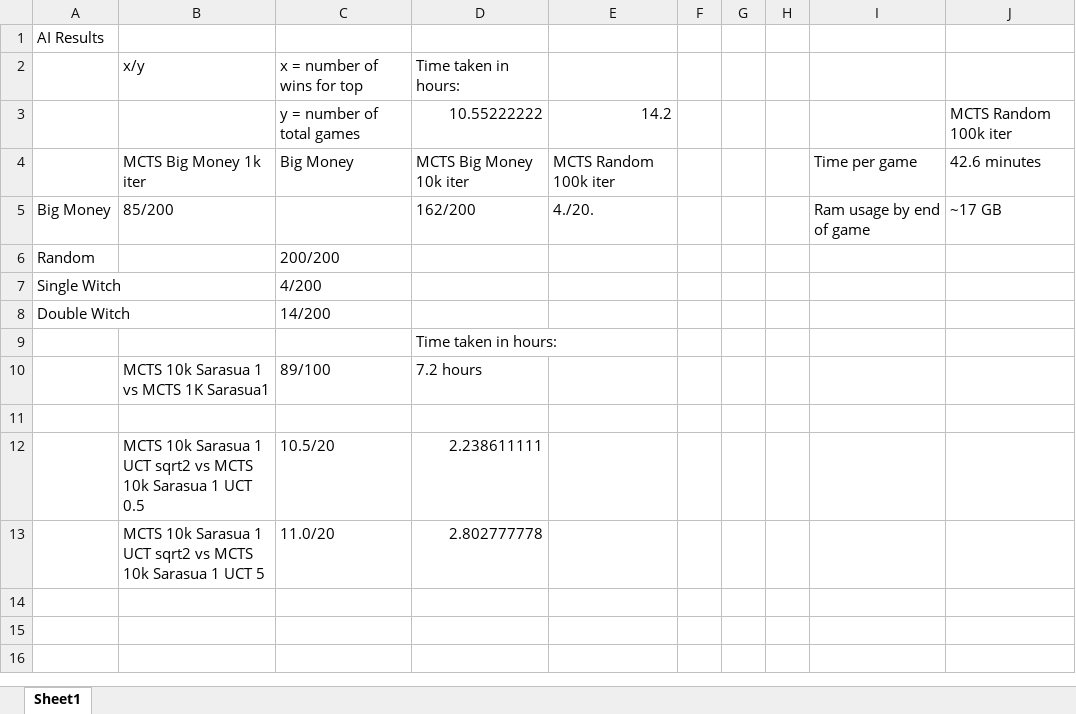
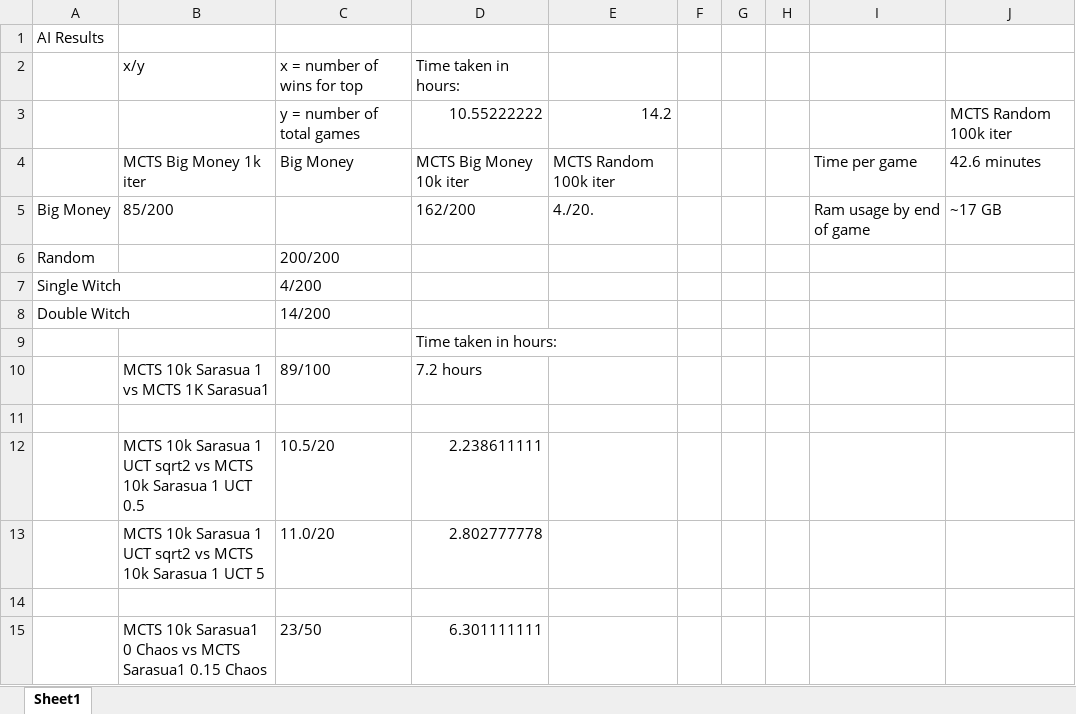
Before and after one commit to JSarasua/Guildhall, an Excel workbook: Thesis/MCTS Test Results.xlsx, sheet Sheet1, drawn as a sheet; values as stored, in another font and other column widths than the file's, no borders; the diff names each change by its address in the sheet, - before the commit and + after, or states it on an @@ line.

Commit message:
Added RandomPLUS and updated test results

```diff
--- a/Thesis/MCTS Test Results.xlsx (sheet Sheet1)
+++ b/Thesis/MCTS Test Results.xlsx (sheet Sheet1)
+row 14: (empty)
+row 15:  | MCTS 10k Sarasua1 0 Chaos vs MCTS Sarasua1 0.15 Chaos | 23/50 | 6.301111111
```
Also changed, not shown: 4 other files.
